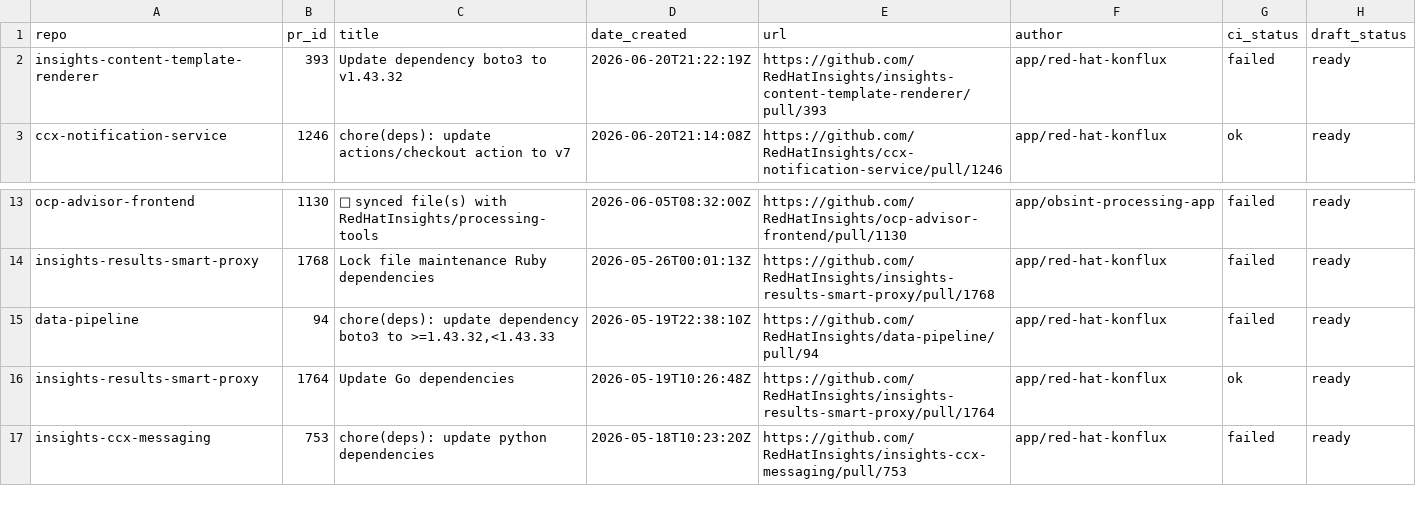
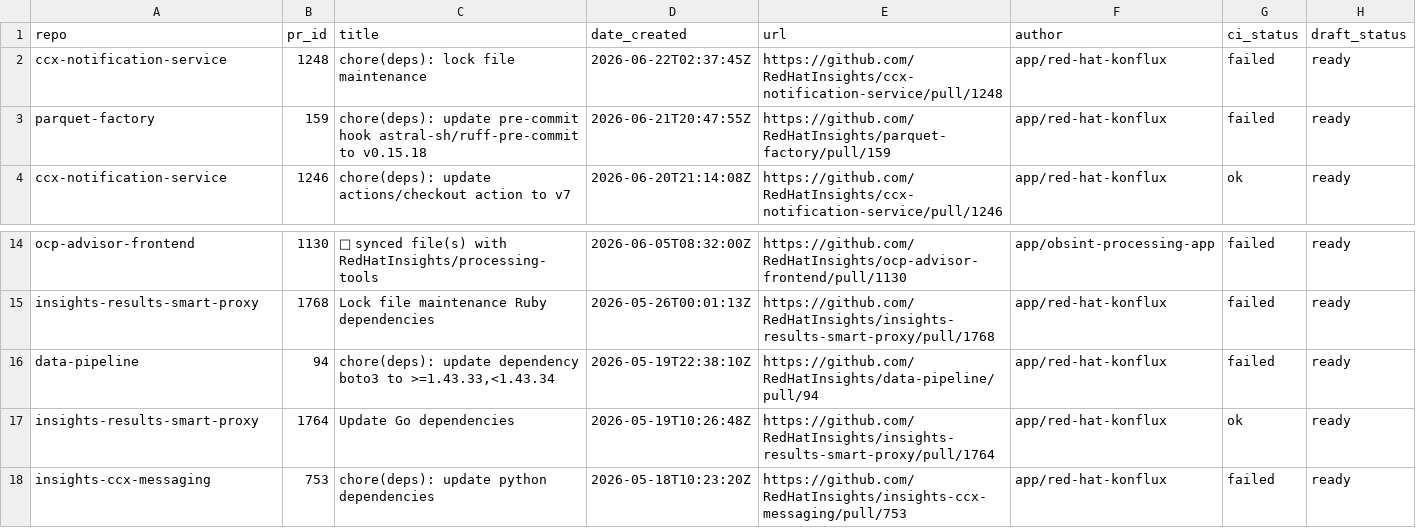
Before and after one commit to RedHatInsights/processing-tools, a CSV file: open_mr_pr/github/open-prs.csv, drawn as a sheet; only a part is shown, gaps mark what is left out.

```diff
--- a/open_mr_pr/github/open-prs.csv
+++ b/open_mr_pr/github/open-prs.csv
@@ -1,3 +1,4 @@
 repo,pr_id,title,date_created,url,author,ci_status,draft_status
-insights-content-template-renderer,393,Update dependency boto3 to v1.43.32,2026-06-20T21:22:19Z,https://github.com/RedHatInsights/insights-content-template-renderer/pull/393,app/red-hat-konflux,failed,ready
+ccx-notification-service,1248,chore(deps): lock file maintenance,2026-06-22T02:37:45Z,https://github.com/RedHatInsights/ccx-notification-service/pull/1248,app/red-hat-konflux,failed,ready
+parquet-factory,159,chore(deps): update pre-commit hook astral-sh/ruff-pre-commit to v0.15.18,2026-06-21T20:47:55Z,https://github.com/RedHatInsights/parquet-factory/pull/159,app/red-hat-konflux,failed,ready
 ccx-notification-service,1246,chore(deps): update actions/checkout action to v7,2026-06-20T21:14:08Z,https://github.com/RedHatInsights/ccx-notification-service/pull/1246,app/red-hat-konflux,ok,ready
@@ -14,3 +15,3 @@ ocp-advisor-frontend,1130,🔄 synced file(s) with RedHatInsights/processing-too
 insights-results-smart-proxy,1768,Lock file maintenance Ruby dependencies,2026-05-26T00:01:13Z,https://github.com/RedHatInsights/insights-results-smart-proxy/pull/1768,app/red-hat-konflux,failed,ready
-data-pipeline,94,"chore(deps): update dependency boto3 to >=1.43.32,<1.43.33",2026-05-19T22:38:10Z,https://github.com/RedHatInsights/data-pipeline/pull/94,app/red-hat-konflux,failed,ready
+data-pipeline,94,"chore(deps): update dependency boto3 to >=1.43.33,<1.43.34",2026-05-19T22:38:10Z,https://github.com/RedHatInsights/data-pipeline/pull/94,app/red-hat-konflux,failed,ready
 insights-results-smart-proxy,1764,Update Go dependencies,2026-05-19T10:26:48Z,https://github.com/RedHatInsights/insights-results-smart-proxy/pull/1764,app/red-hat-konflux,ok,ready
```
Also changed, not shown: 3 other files.
